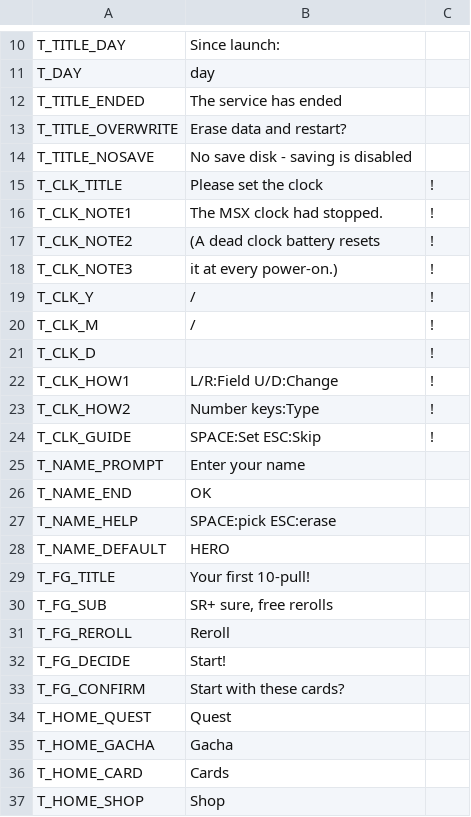
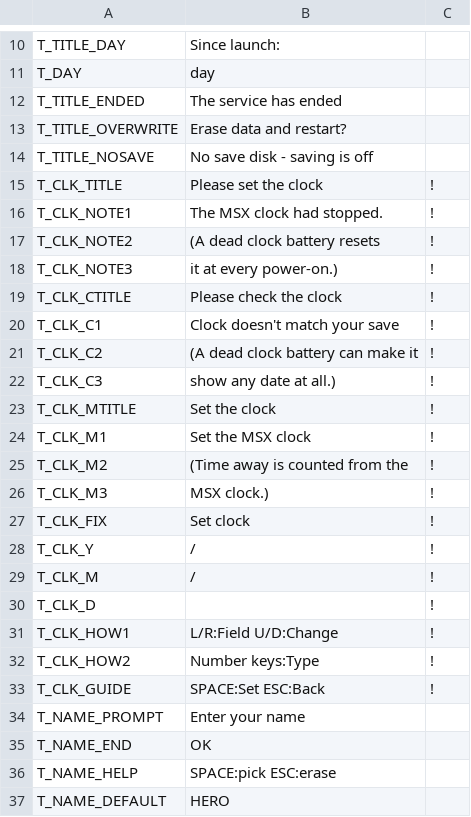
Before and after one commit to suzuki-black/TurboGuild, a TSV file: data/lang/en.tsv, drawn as a sheet; only a part is shown, gaps mark what is left out; the shorter side is filled out with more unchanged rows.

```diff
--- a/data/lang/en.tsv
+++ b/data/lang/en.tsv
@@ -13,3 +13,3 @@ T_TITLE_ENDED	The service has ended
 T_TITLE_OVERWRITE	Erase data and restart?
-T_TITLE_NOSAVE	No save disk - saving is disabled
+T_TITLE_NOSAVE	No save disk - saving is off
 T_CLK_TITLE	Please set the clock	!
@@ -18,2 +18,11 @@ T_CLK_NOTE2	(A dead clock battery resets	!
 T_CLK_NOTE3	 it at every power-on.)	!
+T_CLK_CTITLE	Please check the clock	!
+T_CLK_C1	Clock doesn't match your save	!
+T_CLK_C2	(A dead clock battery can make it	!
+T_CLK_C3	 show any date at all.)	!
+T_CLK_MTITLE	Set the clock	!
+T_CLK_M1	Set the MSX clock	!
+T_CLK_M2	(Time away is counted from the	!
+T_CLK_M3	 MSX clock.)	!
+T_CLK_FIX	Set clock	!
 T_CLK_Y	/	!
@@ -23,3 +32,3 @@ T_CLK_HOW1	L/R:Field  U/D:Change	!
 T_CLK_HOW2	Number keys:Type	!
-T_CLK_GUIDE	SPACE:Set  ESC:Skip	!
+T_CLK_GUIDE	SPACE:Set  ESC:Back	!
 T_NAME_PROMPT	Enter your name
```
Also changed, not shown: 12 other files.
